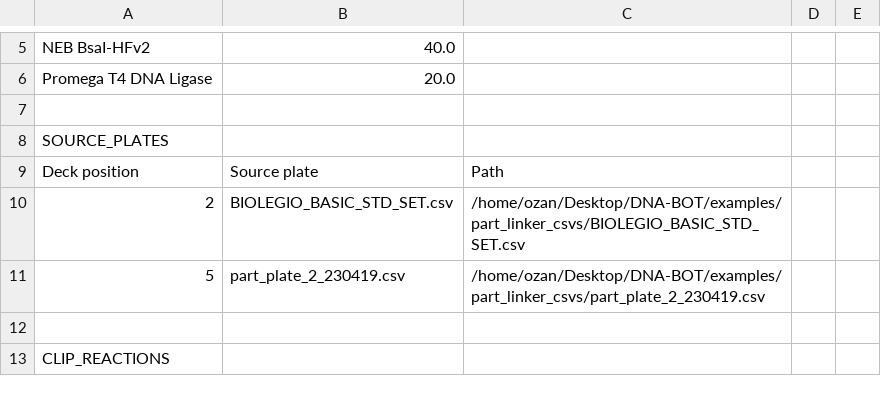
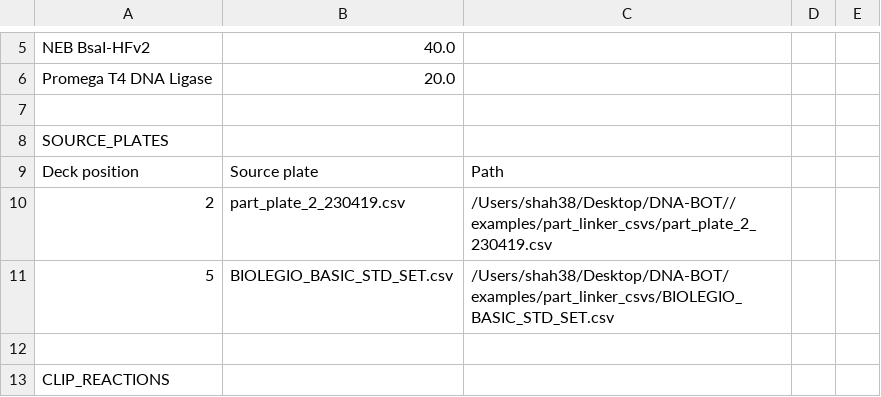
Before and after one commit to AD-SDL/DNA-BOT, a CSV file: examples/construct_csvs/storch_et_al_cons/metainformation/storch_et_al_cons_clip_run_info.csv, drawn as a sheet; only a part is shown, gaps mark what is left out.

```diff
--- a/examples/construct_csvs/storch_et_al_cons/metainformation/storch_et_al_cons_clip_run_info.csv
+++ b/examples/construct_csvs/storch_et_al_cons/metainformation/storch_et_al_cons_clip_run_info.csv
@@ -9,4 +9,4 @@ SOURCE_PLATES
 Deck position,Source plate,Path
-2,BIOLEGIO_BASIC_STD_SET.csv,/home/ozan/Desktop/DNA-BOT/examples/part_linker_csvs/BIOLEGIO_BASIC_STD_SET.csv
-5,part_plate_2_230419.csv,/home/ozan/Desktop/DNA-BOT/examples/part_linker_csvs/part_plate_2_230419.csv
+2,part_plate_2_230419.csv,/Users/shah38/Desktop/DNA-BOT//examples/part_linker_csvs/part_plate_2_230419.csv
+5,BIOLEGIO_BASIC_STD_SET.csv,/Users/shah38/Desktop/DNA-BOT/examples/part_linker_csvs/BIOLEGIO_BASIC_STD_SET.csv
 
```
Also changed, not shown: 4 other files.
